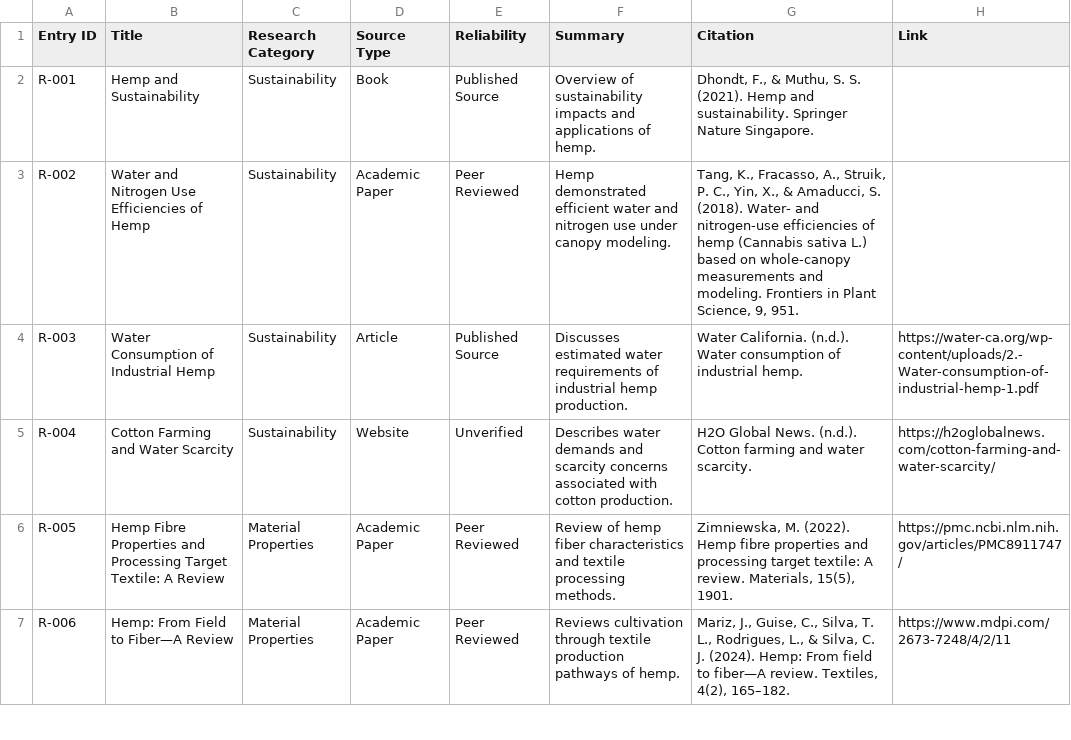
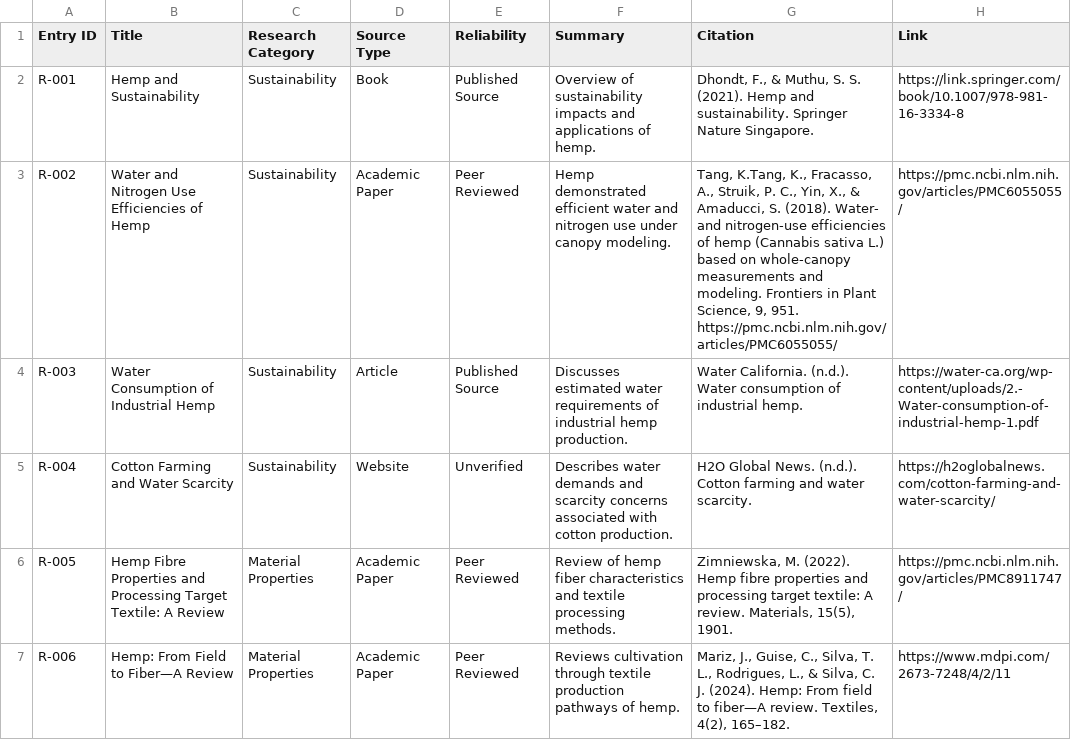
Before and after one commit to Dr-CPokorny/Hemp_Textiles_Website, a CSV file: docs/databases/sources.csv, drawn as a sheet; only a part is shown; the diff covers the shown part only; the diff names each change by its address in the sheet, - before the commit and + after, or states it on an @@ line.

```diff
--- a/docs/databases/sources.csv
+++ b/docs/databases/sources.csv
-H2 (Link): (empty)
+H2 (Link): https://link.springer.com/book/10.1007/978-981-16-3334-8
-G3 (Citation): Tang, K., Fracasso, A., Struik, P. C., Yin, X., & Amaducci, S. (2018). Water- and nitrogen-use efficiencies of hemp (Cannabis sativa L.) based on whole-canopy measurements and modeling. Frontiers in Plant Science, 9, 951.
+G3 (Citation): Tang, K.Tang, K., Fracasso, A., Struik, P. C., Yin, X., & Amaducci, S. (2018). Water- and nitrogen-use efficiencies of hemp (Cannabis sativa L.) based on whole-canopy measurements and modeling. Frontiers in Plant Science, 9, 951. https://pmc.ncbi.nlm.nih.gov/articles/PMC6055055/
-H3 (Link): (empty)
+H3 (Link): https://pmc.ncbi.nlm.nih.gov/articles/PMC6055055/
```
Also changed, not shown: 2 added rows and 6 edited cells elsewhere in this file, 9 other files.
